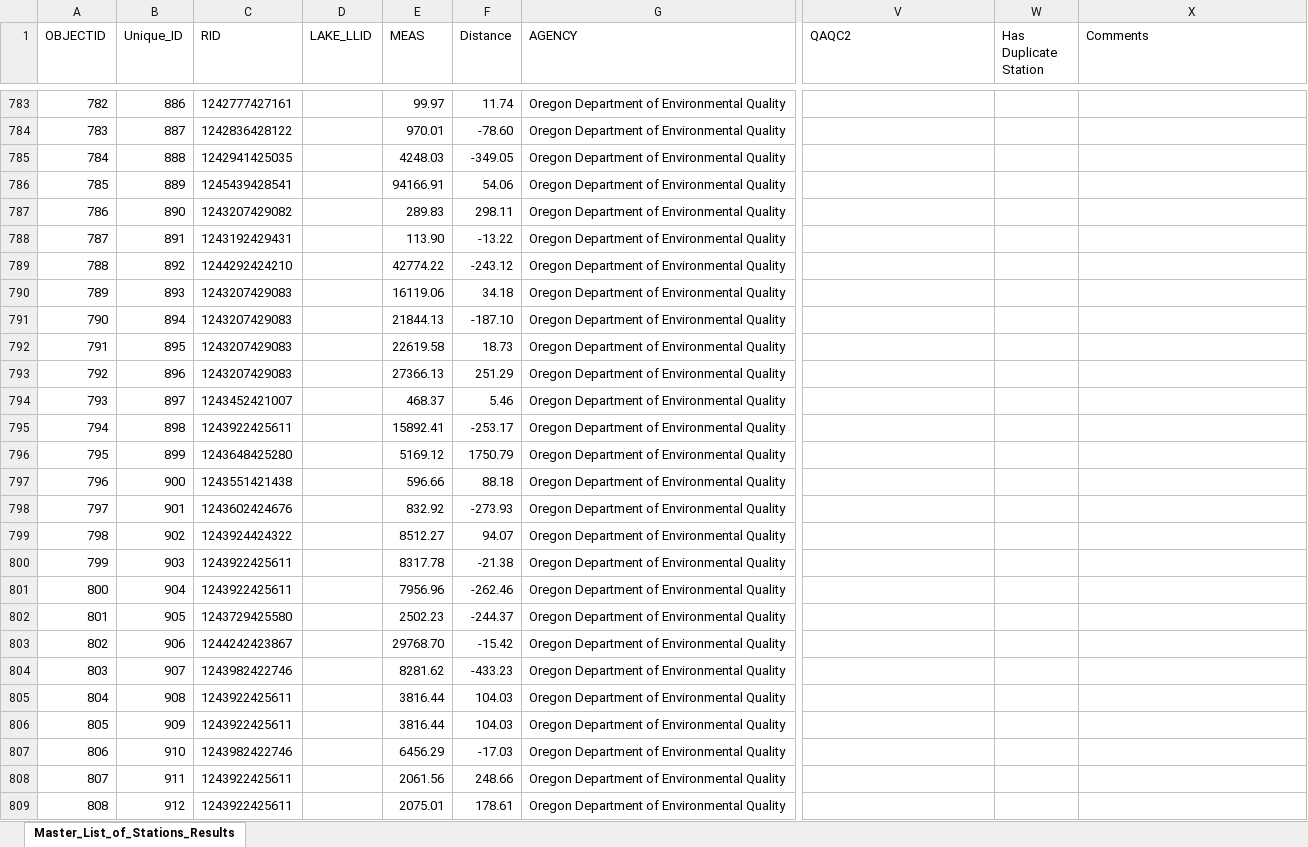
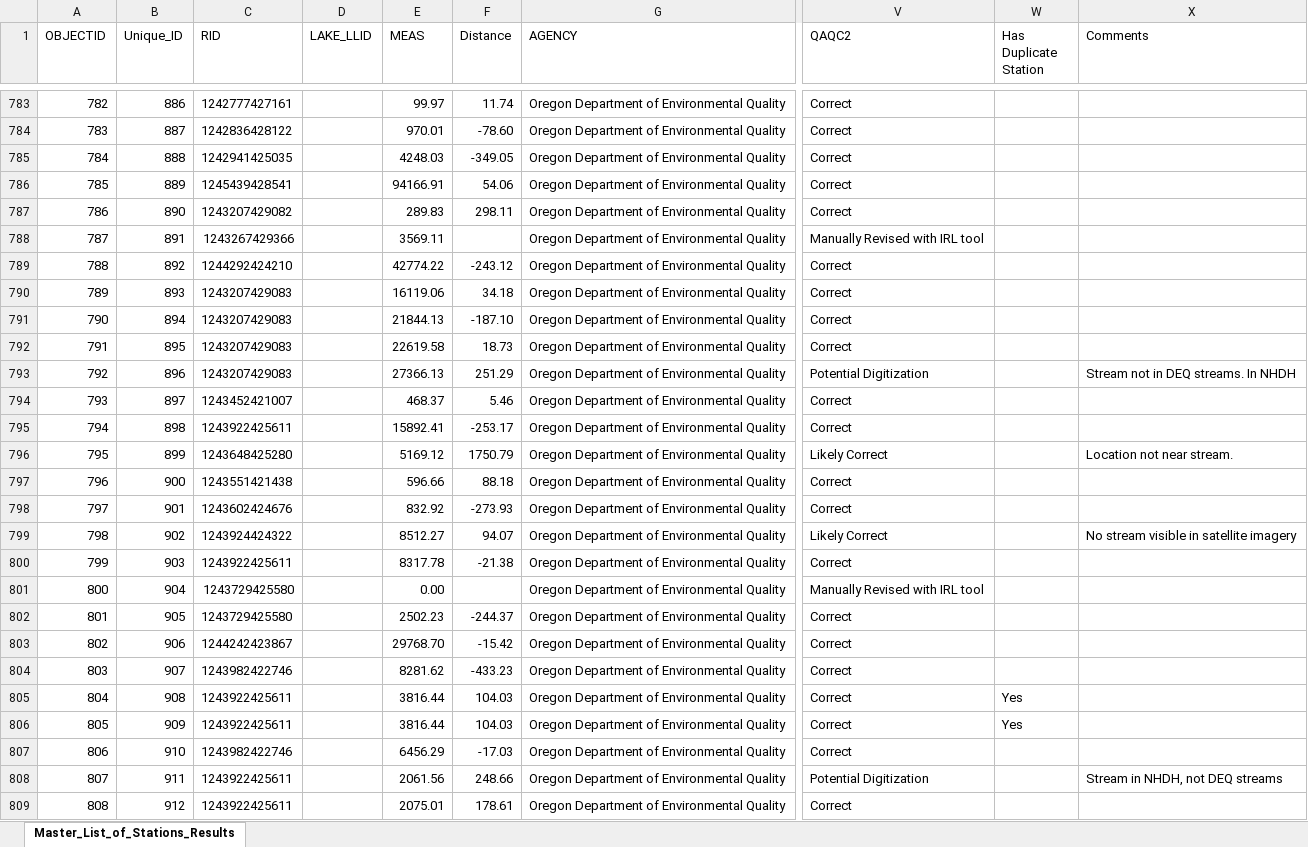
Before and after one commit to petertbryant/ToxicsRedo, an Excel workbook: StationsToLocate/FinalList/Master_List_of_Stations_Results_Tol12000_II.xlsx, sheet Master_List_of_Stations_Results, drawn as a sheet; only a part is shown, gaps mark what is left out; values as stored, in another font and other column widths than the file's, no borders; the diff covers the shown part only; the diff names each change by its address in the sheet, - before the commit and + after, or states it on an @@ line.

```diff
--- a/StationsToLocate/FinalList/Master_List_of_Stations_Results_Tol12000_II.xlsx (sheet Master_List_of_Stations_Results)
+++ b/StationsToLocate/FinalList/Master_List_of_Stations_Results_Tol12000_II.xlsx (sheet Master_List_of_Stations_Results)
-V783:V787 (QAQC2): (empty)
+V783:V787 (QAQC2): Correct
-C788 (RID): 1243192429431
+C788 (RID): 1243267429366
-E788 (MEAS): 113.90
+E788 (MEAS): 3569.11
-F788 (Distance): -13.22
+F788 (Distance): (empty)
-V788 (QAQC2): (empty)
+V788 (QAQC2): Manually Revised with IRL tool
-V789:V792 (QAQC2): (empty)
+V789:V792 (QAQC2): Correct
-V793 (QAQC2): (empty)
+V793 (QAQC2): Potential Digitization
-X793 (Comments): (empty)
+X793 (Comments): Stream not in DEQ streams. In NHDH
-V794:V795 (QAQC2): (empty)
+V794:V795 (QAQC2): Correct
-V796 (QAQC2): (empty)
+V796 (QAQC2): Likely Correct
-X796 (Comments): (empty)
+X796 (Comments): Location not near stream.
-V797:V798 (QAQC2): (empty)
+V797:V798 (QAQC2): Correct
-V799 (QAQC2): (empty)
+V799 (QAQC2): Likely Correct
-X799 (Comments): (empty)
+X799 (Comments): No stream visible in satellite imagery
-V800 (QAQC2): (empty)
+V800 (QAQC2): Correct
-C801 (RID): 1243922425611
+C801 (RID): 1243729425580
-E801 (MEAS): 7956.96
+E801 (MEAS): 0.00
-F801 (Distance): -262.46
+F801 (Distance): (empty)
-V801 (QAQC2): (empty)
+V801 (QAQC2): Manually Revised with IRL tool
-V802:V807 (QAQC2): (empty)
+V802:V807 (QAQC2): Correct
-W805:W806 (Has Duplicate Station): (empty)
+W805:W806 (Has Duplicate Station): Yes
-V808 (QAQC2): (empty)
+V808 (QAQC2): Potential Digitization
-X808 (Comments): (empty)
+X808 (Comments): Stream in NHDH, not DEQ streams
-V809 (QAQC2): (empty)
+V809 (QAQC2): Correct
```
Also changed, not shown: 319 edited cells and cell formats elsewhere in this sheet, 1 other file.
